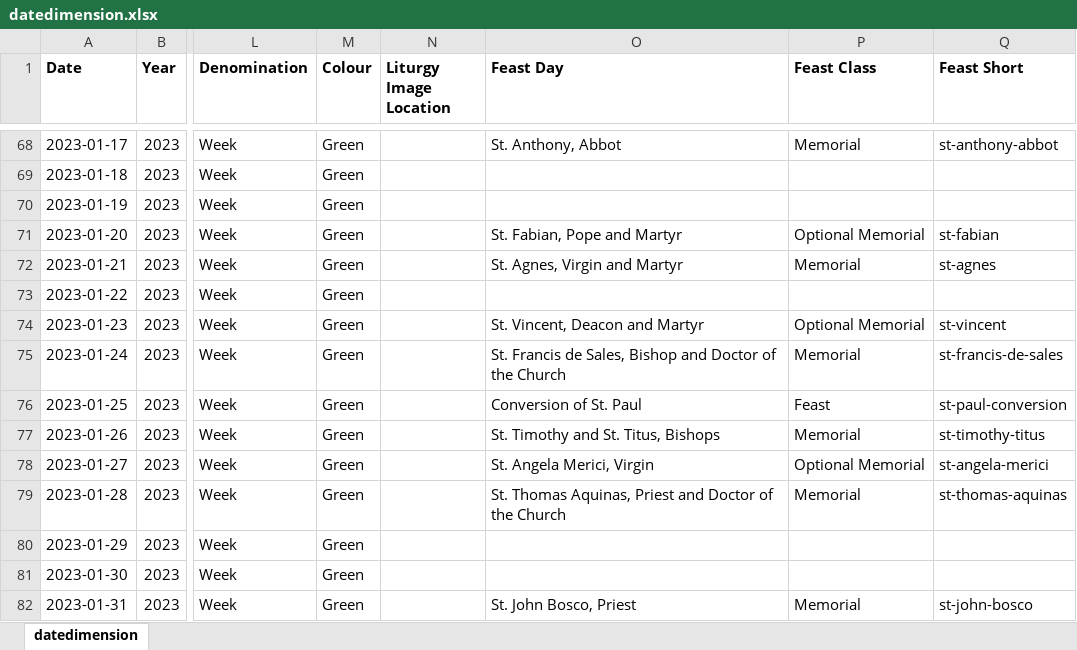
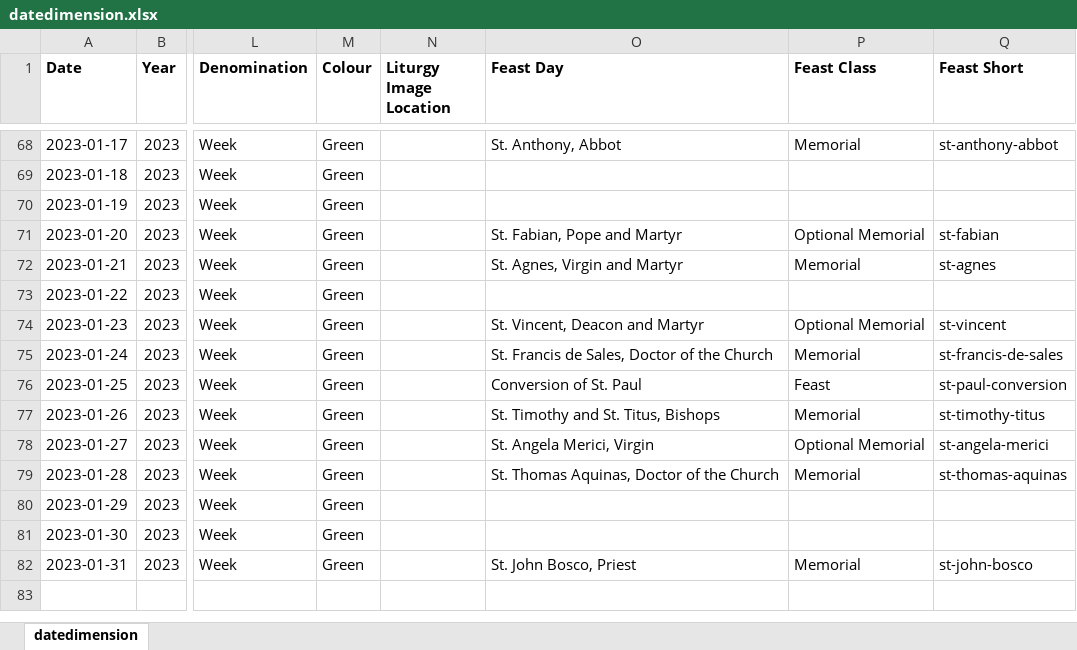
Before and after one commit to KevinSequeira/ave-christus-rex, an Excel workbook: static/documents/datedimension.xlsx, sheet datedimension, drawn as a sheet; only a part is shown, gaps mark what is left out; values as stored, in another font and other column widths than the file's, no borders; the diff names each change by its address in the sheet, - before the commit and + after, or states it on an @@ line.

```diff
--- a/static/documents/datedimension.xlsx (sheet datedimension)
+++ b/static/documents/datedimension.xlsx (sheet datedimension)
-O75 (Feast Day): …de Sales, Bishop and Doctor of…
+O75 (Feast Day): …de Sales, Doctor of…
-O79 (Feast Day): …Thomas Aquinas, Priest and Doctor of…
+O79 (Feast Day): …Thomas Aquinas, Doctor of…
```
Also changed, not shown: 10 other files.
